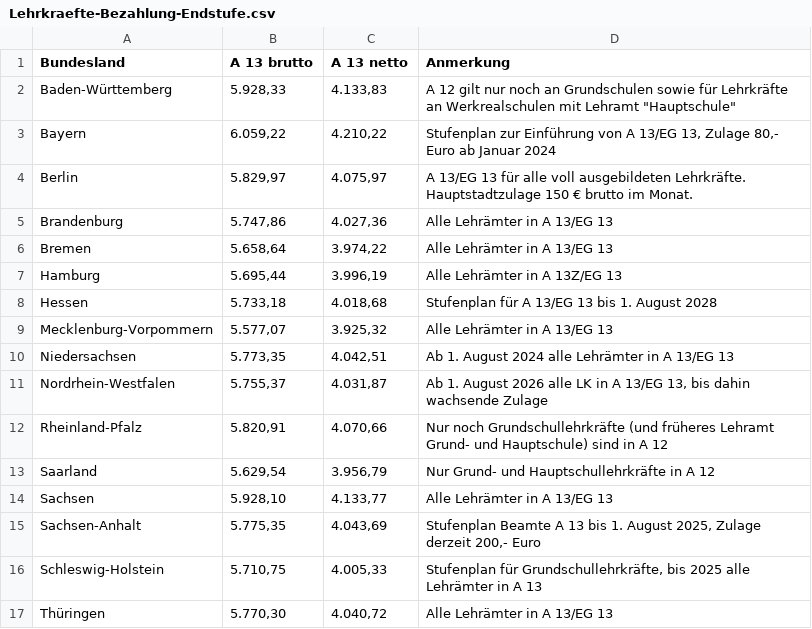
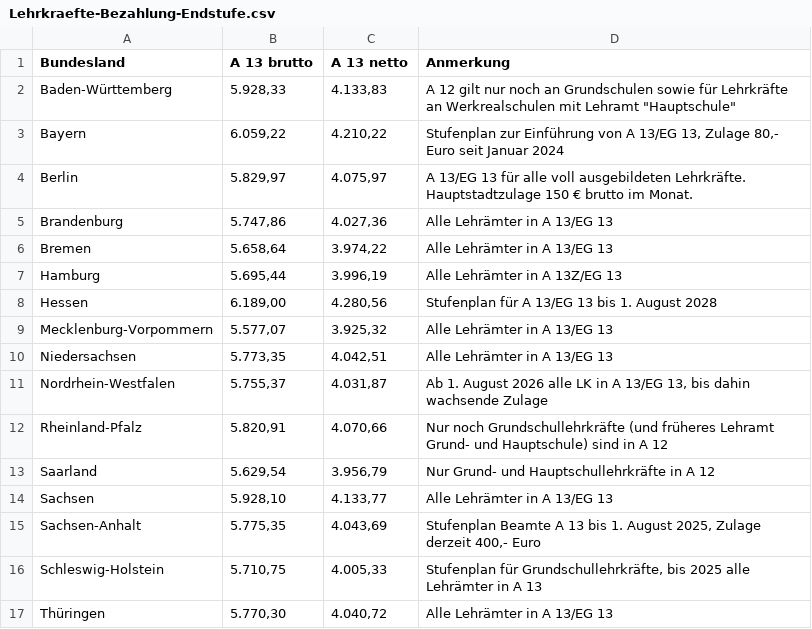
Before and after one commit to GEW-Bund/lehrkraeftebezahlung, a CSV file: Lehrkraefte-Bezahlung-Endstufe.csv, drawn as a sheet; the diff names each change by its address in the sheet, - before the commit and + after, or states it on an @@ line.

Commit message:
Aktualisierung Werte und Kommentare August 2024

```diff
--- a/Lehrkraefte-Bezahlung-Endstufe.csv
+++ b/Lehrkraefte-Bezahlung-Endstufe.csv
-D3 (Anmerkung): …80,- Euro ab Januar 2024
+D3 (Anmerkung): …80,- Euro seit Januar 2024
-B8 (A 13 brutto): 5.733,18
+B8 (A 13 brutto): 6.189,00
-C8 (A 13 netto): 4.018,68
+C8 (A 13 netto): 4.280,56
-D10 (Anmerkung): Ab 1. August 2024 alle Lehrämter in A 13/EG 13
+D10 (Anmerkung): Alle Lehrämter in A 13/EG 13
-D15 (Anmerkung): …Zulage derzeit 200,- Euro
+D15 (Anmerkung): …Zulage derzeit 400,- Euro
```
